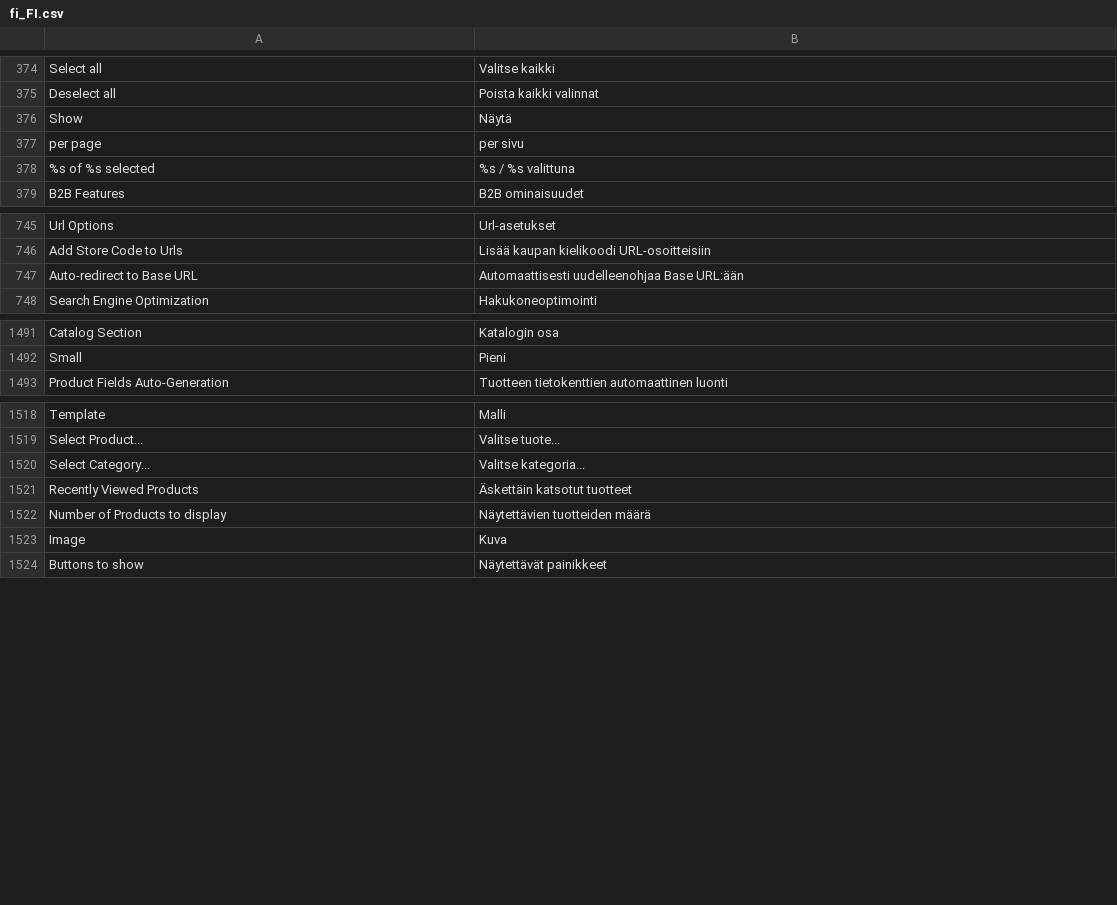
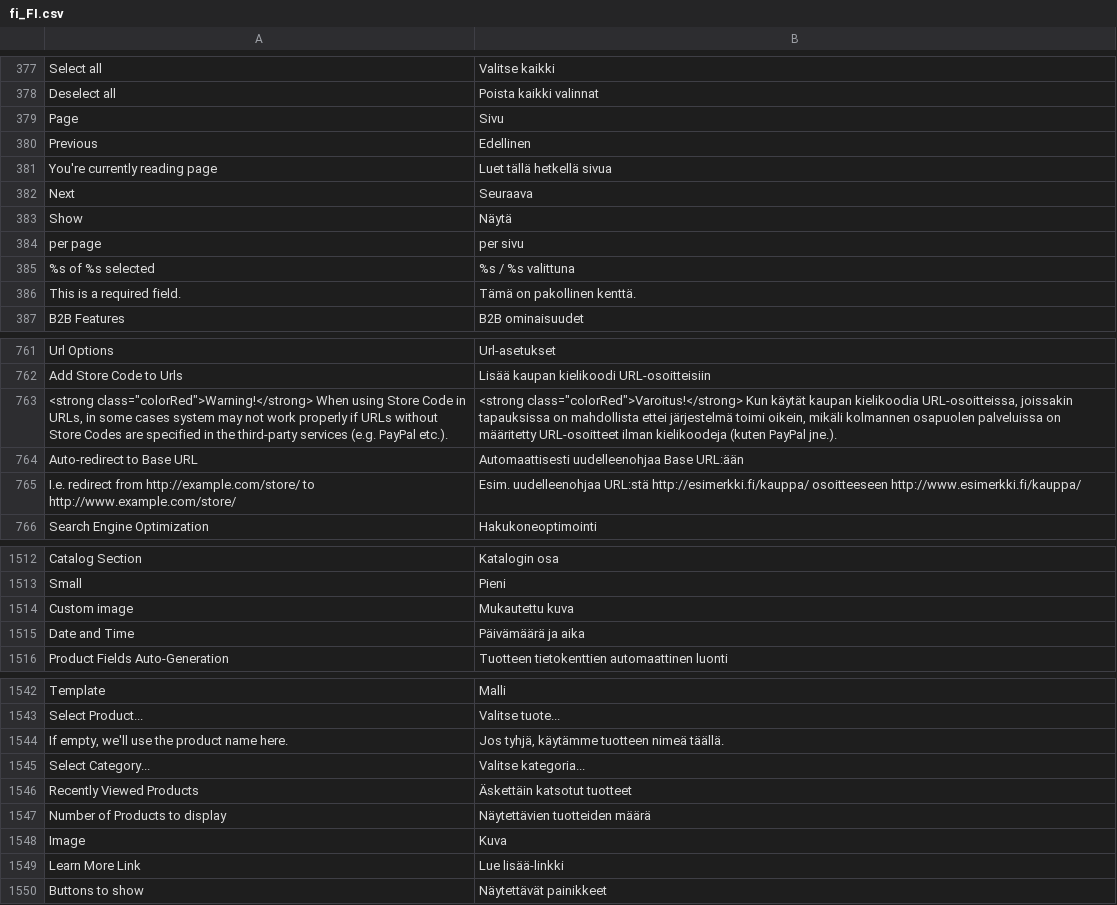
Before and after one commit to magento-l10n/language-fi_FI, a CSV file: fi_FI.csv, drawn as a sheet; only a part is shown, gaps mark what is left out; the diff covers the shown part only; the diff names each change by its address in the sheet, - before the commit and + after, or states it on an @@ line.

```diff
--- a/fi_FI.csv
+++ b/fi_FI.csv
@@ row 3999 moved to row 379: Page @@
@@ row 600 moved to row 380: Previous @@
+row 381: You're currently reading page | Luet tällä hetkellä sivua
@@ row 601 moved to row 382: Next @@
@@ row 1996 moved to row 386: This is a required field. @@
+row 763: <strong class="colorRed">Warning!</strong> When using Store Code in URLs, in some cases system may not work properly if URLs without Store Codes are specified in the third-party services (e.g. PayPal etc.). | <strong class="colorRed">Varoitus!</strong> Kun käytät kaupan kielikoodia URL-osoitteissa, joissakin tapauksissa on mahdollista ettei järjestelmä toimi oikein, mikäli kolmannen osapuolen palveluissa on määritetty URL-osoitteet ilman kielikoodeja (kuten PayPal jne.).
+row 765: I.e. redirect from http://example.com/store/ to http://www.example.com/store/ | Esim. uudelleenohjaa URL:stä http://esimerkki.fi/kauppa/ osoitteeseen http://www.esimerkki.fi/kauppa/
+row 1514: Custom image | Mukautettu kuva
+row 1515: Date and Time | Päivämäärä ja aika
+row 1544: If empty, we'll use the product name here. | Jos tyhjä, käytämme tuotteen nimeä täällä.
+row 1549: Learn More Link | Lue lisää-linkki
```
Also changed, not shown: 16 added rows and 4 moved rows elsewhere in this file, 1 other file.
